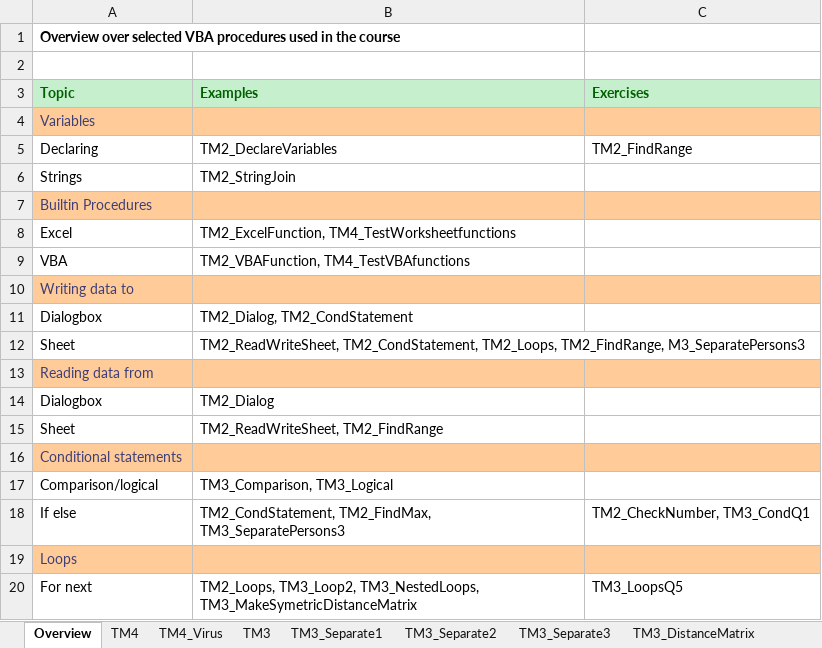
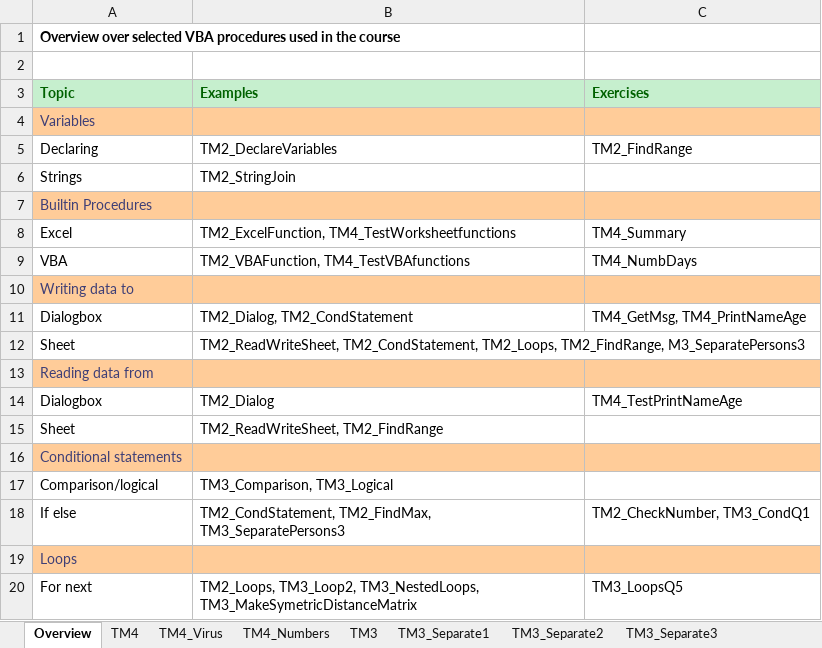
Before and after one commit to bss-osca/tfa, an Excel workbook: vba/04-vba-procedures-solution.xlsm, sheet Overview, drawn as a sheet; only a part is shown; values as stored, in another font and other column widths than the file's, no borders; the diff covers the shown part only; the diff names each change by its address in the sheet, - before the commit and + after, or states it on an @@ line.

```diff
--- a/vba/04-vba-procedures-solution.xlsm (sheet Overview)
+++ b/vba/04-vba-procedures-solution.xlsm (sheet Overview)
+sheet tab: TM4_Numbers
-C8 (Exercises): (empty)
+C8 (Exercises): TM4_Summary
-C9 (Exercises): (empty)
+C9 (Exercises): TM4_NumbDays
-C11 (Exercises): (empty)
+C11 (Exercises): TM4_GetMsg, TM4_PrintNameAge
-C14 (Exercises): (empty)
+C14 (Exercises): TM4_TestPrintNameAge
```
Also changed, not shown: 4 added rows, 2 removed rows and 4 edited cells elsewhere in this sheet, sheet TM4, sheet TM4_Virus, charts or pictures, 1 other file.
